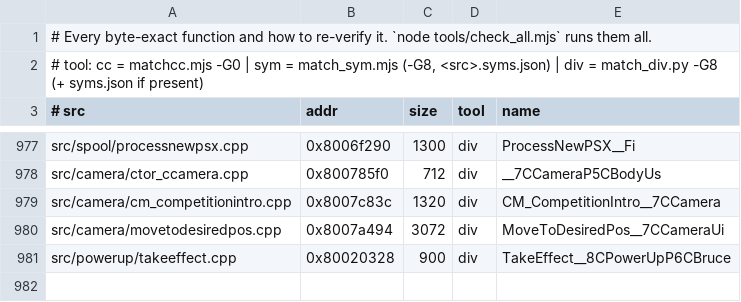
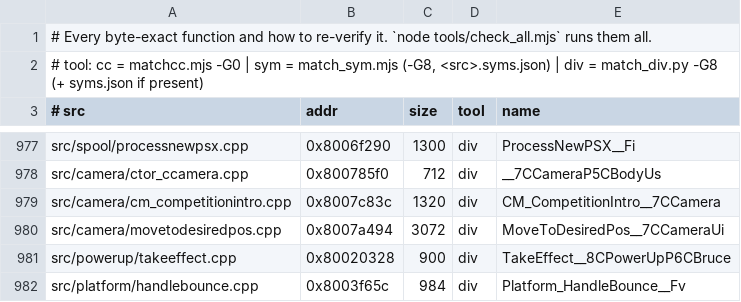
Before and after one commit to LANCommander/THPS, a TSV file: decomp/matched.tsv, drawn as a sheet; only a part is shown, gaps mark what is left out.

```diff
--- a/decomp/matched.tsv
+++ b/decomp/matched.tsv
@@ -981 +981,2 @@ src/camera/movetodesiredpos.cpp	0x8007a494	3072	div	MoveToDesiredPos__7CCameraUi
 src/powerup/takeeffect.cpp	0x80020328	900	div	TakeEffect__8CPowerUpP6CBruce
+src/platform/handlebounce.cpp	0x8003f65c	984	div	Platform_HandleBounce__Fv
```
Also changed, not shown: 2 other files.
